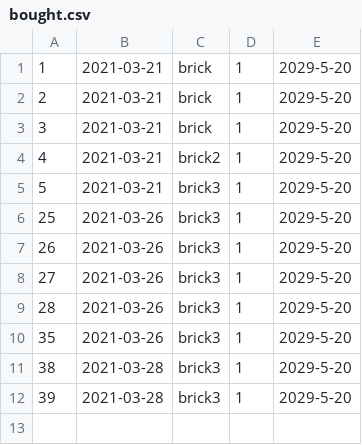
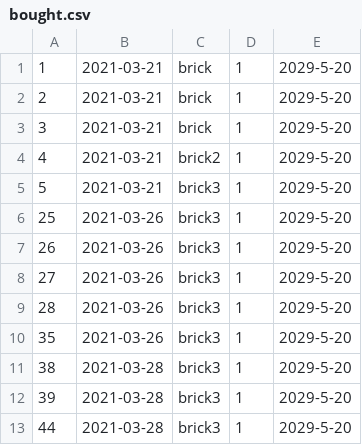
Before and after one commit to Sander-317/superpy, a CSV file: data/bought.csv, drawn as a sheet.

```diff
--- a/data/bought.csv
+++ b/data/bought.csv
@@ -12 +12,2 @@
 39,2021-03-28,brick3,1,2029-5-20
+44,2021-03-28,brick3,1,2029-5-20
```
Also changed, not shown: data/report.csv, 5 other files.
